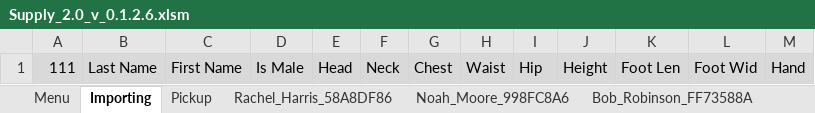
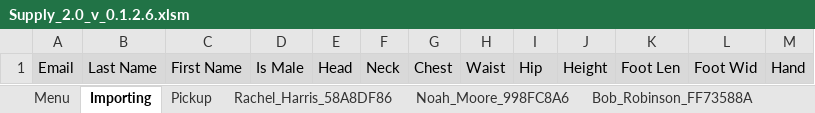
Before and after one commit to C20H12/SupplyExcel, an Excel workbook: Supply_2.0_v_0.1.2.6.xlsm, sheet Importing, drawn as a sheet; values as stored, in another font and other column widths than the file's, no borders; charts and pictures not drawn; the diff names each change by its address in the sheet, - before the commit and + after, or states it on an @@ line.

```diff
--- a/Supply_2.0_v_0.1.2.6.xlsm (sheet Importing)
+++ b/Supply_2.0_v_0.1.2.6.xlsm (sheet Importing)
-A1: 111
+A1: Email
```
Also changed, not shown: sheet Menu, sheet Pickup, other sheet tabs, charts or pictures, 4 other files.
